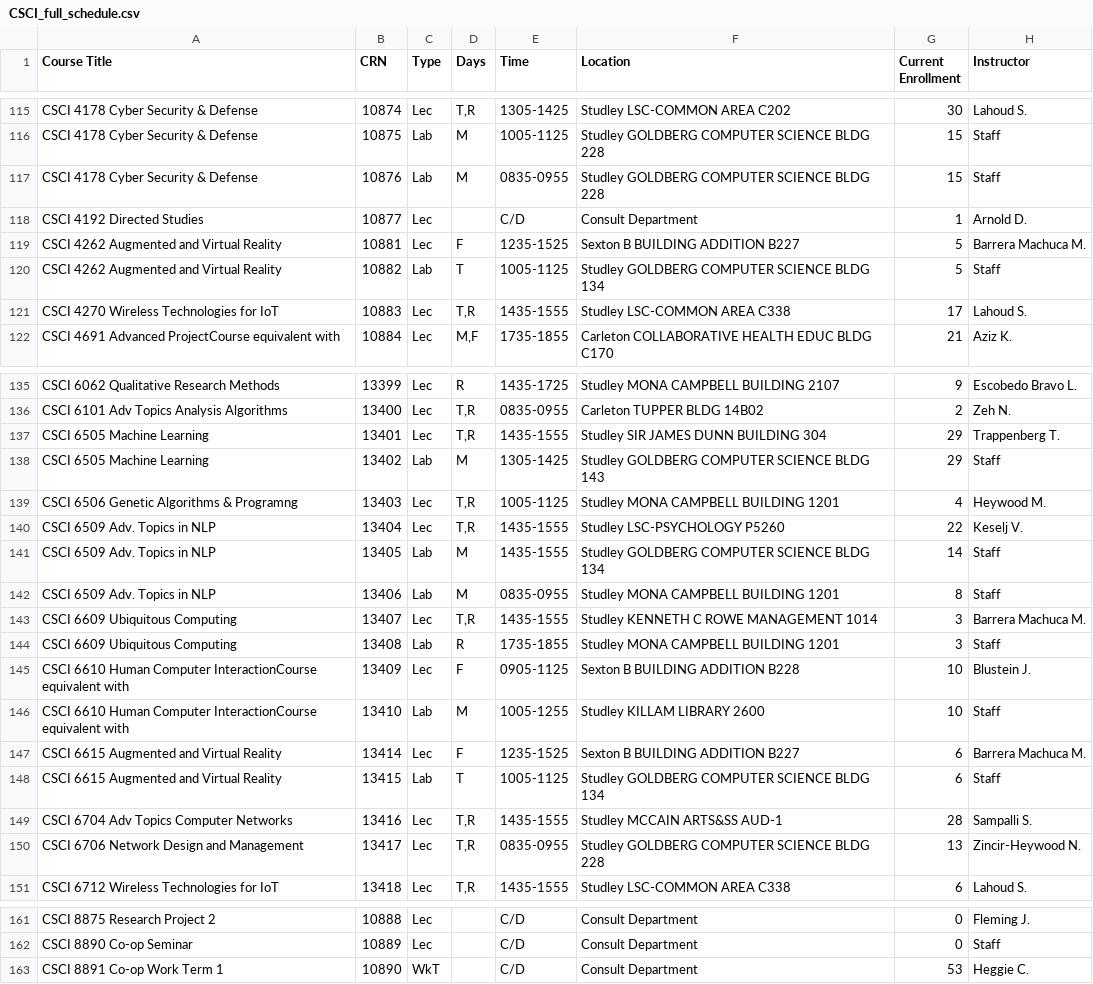
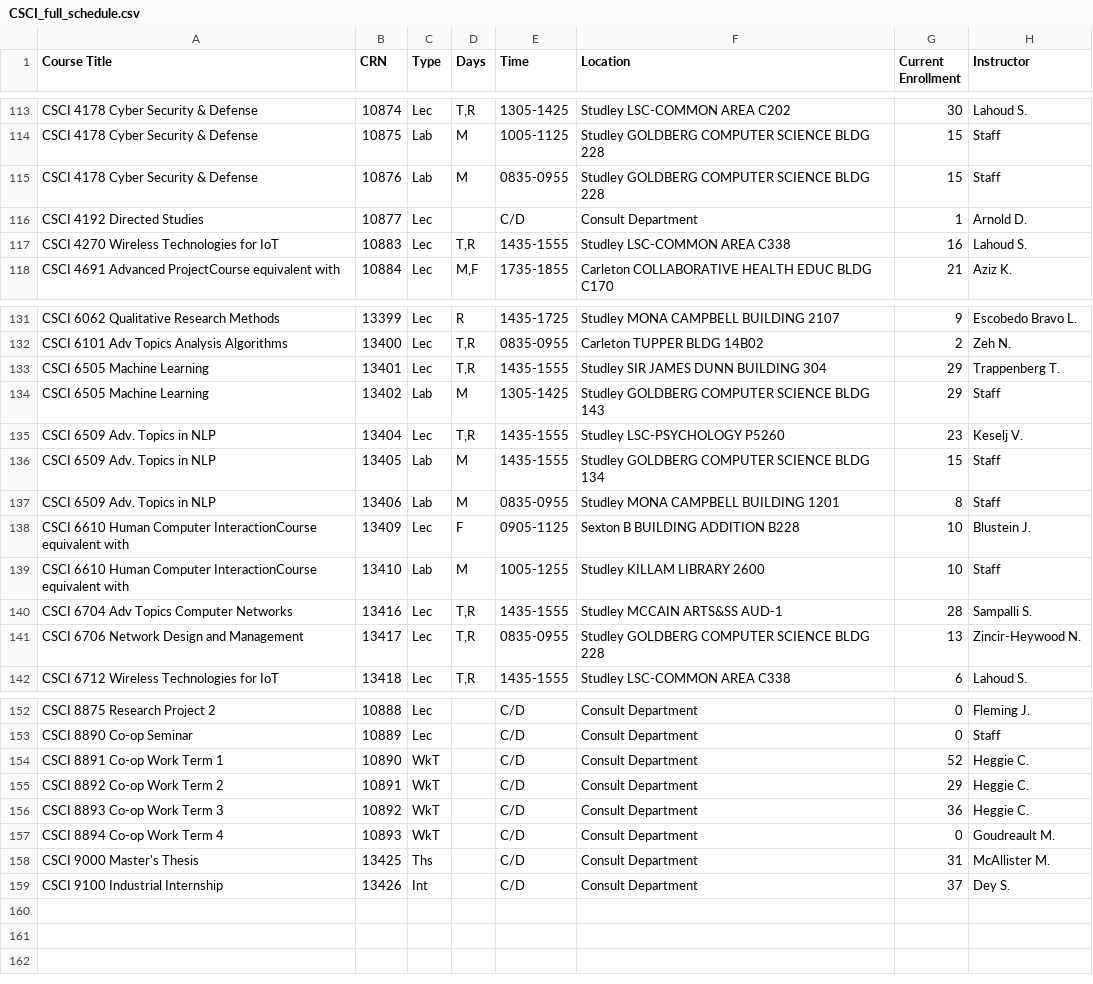
Before and after one commit to SarahKilford/csci-schedule-dashboard, a CSV file: data/CSCI_full_schedule.csv, drawn as a sheet; only a part is shown, gaps mark what is left out; the diff covers the shown part only.

```diff
--- a/data/CSCI_full_schedule.csv
+++ b/data/CSCI_full_schedule.csv
@@ -118,5 +116,3 @@ CSCI 4178 Cyber Security & Defense,10876,Lab,M,0835-0955,Studley GOLDBERG COMPUT
 CSCI 4192 Directed Studies,10877,Lec,,C/D,Consult Department,1,Arnold D.
-CSCI 4262 Augmented and Virtual Reality,10881,Lec,F,1235-1525,Sexton B BUILDING ADDITION B227,5,Barrera Machuca M.
-CSCI 4262 Augmented and Virtual Reality,10882,Lab,T,1005-1125,Studley GOLDBERG COMPUTER SCIENCE BLDG 134,5,Staff
-CSCI 4270 Wireless Technologies for IoT,10883,Lec,"T,R",1435-1555,Studley LSC-COMMON AREA C338,17,Lahoud S.
+CSCI 4270 Wireless Technologies for IoT,10883,Lec,"T,R",1435-1555,Studley LSC-COMMON AREA C338,16,Lahoud S.
 CSCI 4691 Advanced ProjectCourse equivalent with,10884,Lec,"M,F",1735-1855,Carleton COLLABORATIVE HEALTH EDUC BLDG C170,21,Aziz K.
@@ -138,12 +134,7 @@ CSCI 6505 Machine Learning,13401,Lec,"T,R",1435-1555,Studley SIR JAMES DUNN BUIL
 CSCI 6505 Machine Learning,13402,Lab,M,1305-1425,Studley GOLDBERG COMPUTER SCIENCE BLDG 143,29,Staff
-CSCI 6506 Genetic Algorithms & Programng,13403,Lec,"T,R",1005-1125,Studley MONA CAMPBELL BUILDING 1201,4,Heywood M.
-CSCI 6509 Adv. Topics in NLP,13404,Lec,"T,R",1435-1555,Studley LSC-PSYCHOLOGY P5260,22,Keselj V.
-CSCI 6509 Adv. Topics in NLP,13405,Lab,M,1435-1555,Studley GOLDBERG COMPUTER SCIENCE BLDG 134,14,Staff
+CSCI 6509 Adv. Topics in NLP,13404,Lec,"T,R",1435-1555,Studley LSC-PSYCHOLOGY P5260,23,Keselj V.
+CSCI 6509 Adv. Topics in NLP,13405,Lab,M,1435-1555,Studley GOLDBERG COMPUTER SCIENCE BLDG 134,15,Staff
 CSCI 6509 Adv. Topics in NLP,13406,Lab,M,0835-0955,Studley MONA CAMPBELL BUILDING 1201,8,Staff
-CSCI 6609 Ubiquitous Computing,13407,Lec,"T,R",1435-1555,Studley KENNETH C ROWE MANAGEMENT 1014,3,Barrera Machuca M.
-CSCI 6609 Ubiquitous Computing,13408,Lab,R,1735-1855,Studley MONA CAMPBELL BUILDING 1201,3,Staff
 CSCI 6610 Human Computer InteractionCourse equivalent with,13409,Lec,F,0905-1125,Sexton B BUILDING ADDITION B228,10,Blustein J.
 CSCI 6610 Human Computer InteractionCourse equivalent with,13410,Lab,M,1005-1255,Studley KILLAM LIBRARY 2600,10,Staff
-CSCI 6615 Augmented and Virtual Reality,13414,Lec,F,1235-1525,Sexton B BUILDING ADDITION B227,6,Barrera Machuca M.
-CSCI 6615 Augmented and Virtual Reality,13415,Lab,T,1005-1125,Studley GOLDBERG COMPUTER SCIENCE BLDG 134,6,Staff
 CSCI 6704 Adv Topics Computer Networks,13416,Lec,"T,R",1435-1555,Studley MCCAIN ARTS&SS AUD-1,28,Sampalli S.
@@ -162,2 +153,7 @@ CSCI 8875 Research Project 2,10888,Lec,,C/D,Consult Department,0,Fleming J.
 CSCI 8890 Co-op Seminar,10889,Lec,,C/D,Consult Department,0,Staff
-CSCI 8891 Co-op Work Term 1,10890,WkT,,C/D,Consult Department,53,Heggie C.
+CSCI 8891 Co-op Work Term 1,10890,WkT,,C/D,Consult Department,52,Heggie C.
+CSCI 8892 Co-op Work Term 2,10891,WkT,,C/D,Consult Department,29,Heggie C.
+CSCI 8893 Co-op Work Term 3,10892,WkT,,C/D,Consult Department,36,Heggie C.
+CSCI 8894 Co-op Work Term 4,10893,WkT,,C/D,Consult Department,0,Goudreault M.
+CSCI 9000 Master's Thesis,13425,Ths,,C/D,Consult Department,31,McAllister M.
+CSCI 9100 Industrial Internship,13426,Int,,C/D,Consult Department,37,Dey S.
```
Also changed, not shown: 2 removed rows and 32 edited cells elsewhere in this file.
